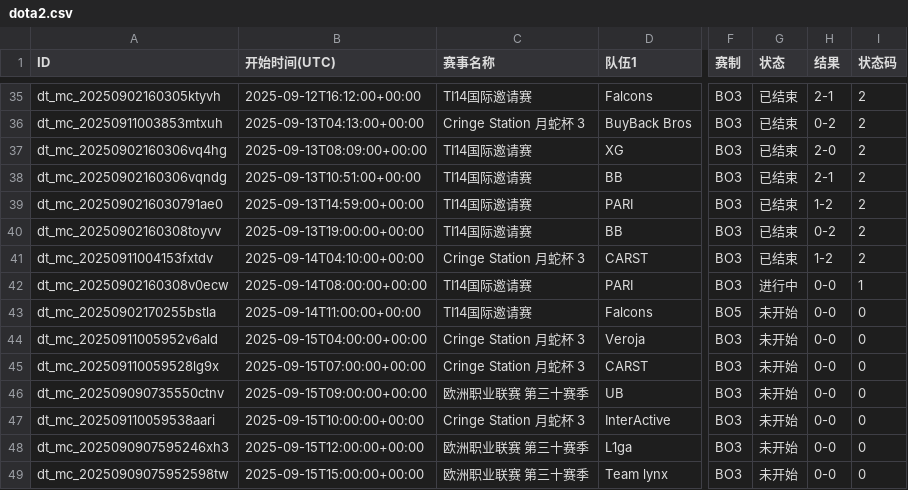
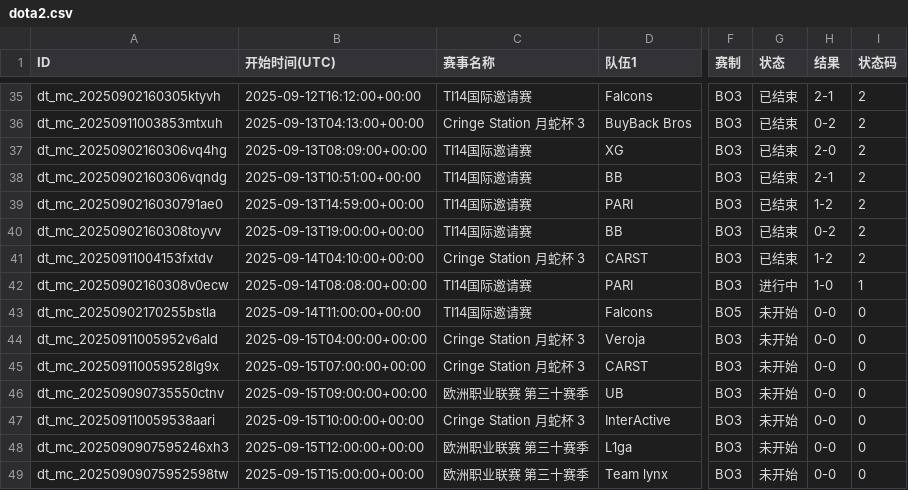
Before and after one commit to Miku196/a-ics, a CSV file: release/dota2/dota2.csv, drawn as a sheet; only a part is shown, gaps mark what is left out; the diff names each change by its address in the sheet, - before the commit and + after, or states it on an @@ line.

```diff
--- a/release/dota2/dota2.csv
+++ b/release/dota2/dota2.csv
-B42 (开始时间(UTC)): 2025-09-14T08:00:00+00:00
+B42 (开始时间(UTC)): 2025-09-14T08:08:00+00:00
-H42 (结果): 0-0
+H42 (结果): 1-0
```
Also changed, not shown: release/csgo/csgo.csv, 3 other files.
